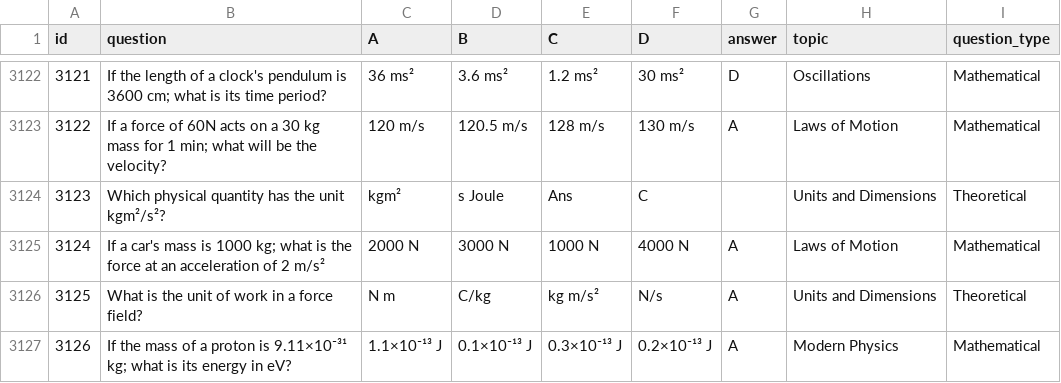
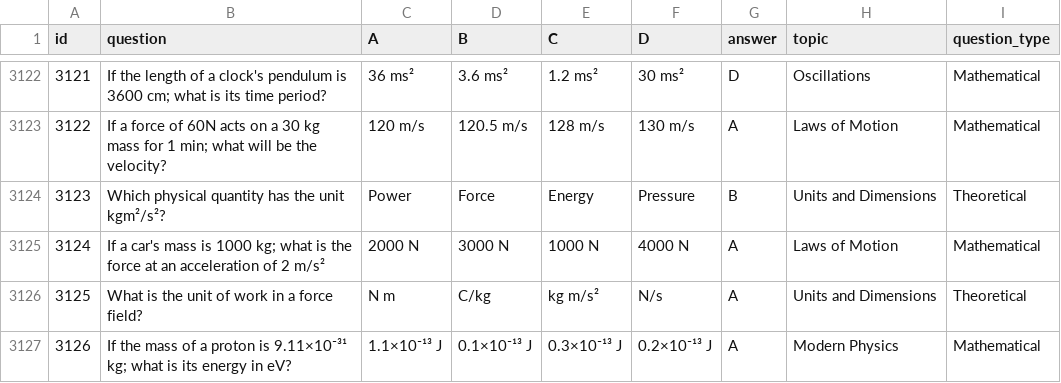
Before and after one commit to Sayeem-Velocity/Physics-Dataset, a CSV file: Final_MCQs.csv, drawn as a sheet; only a part is shown, gaps mark what is left out.

```diff
--- a/Final_MCQs.csv
+++ b/Final_MCQs.csv
@@ -3123,3 +3123,3 @@
 3122,If a force of 60N acts on a 30 kg mass for 1 min; what will be the velocity?,120 m/s,120.5 m/s,128 m/s,130 m/s,A,Laws of Motion,Mathematical
-3123,Which physical quantity has the unit kgm²/s²?,kgm²,s Joule,Ans,C,,Units and Dimensions,Theoretical
+3123,Which physical quantity has the unit kgm²/s²?,Power,Force,Energy,Pressure,B,Units and Dimensions,Theoretical
 3124,If a car's mass is 1000 kg; what is the force at an acceleration of 2 m/s²,2000 N,3000 N,1000 N,4000 N,A,Laws of Motion,Mathematical
```
Also changed, not shown: 6 other files.
